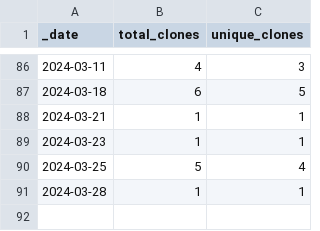
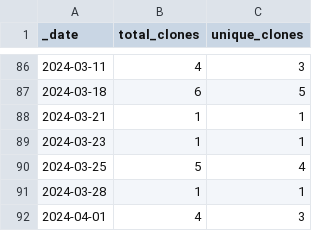
Before and after one commit to jzemmels/impressions, a CSV file: traffic/clones.csv, drawn as a sheet; only a part is shown, gaps mark what is left out.

Commit message:
GitHub traffic

```diff
--- a/traffic/clones.csv
+++ b/traffic/clones.csv
@@ -91 +91,2 @@ _date,total_clones,unique_clones
 2024-03-28,1,1
+2024-04-01,4,3
```
Also changed, not shown: 2 other files.
